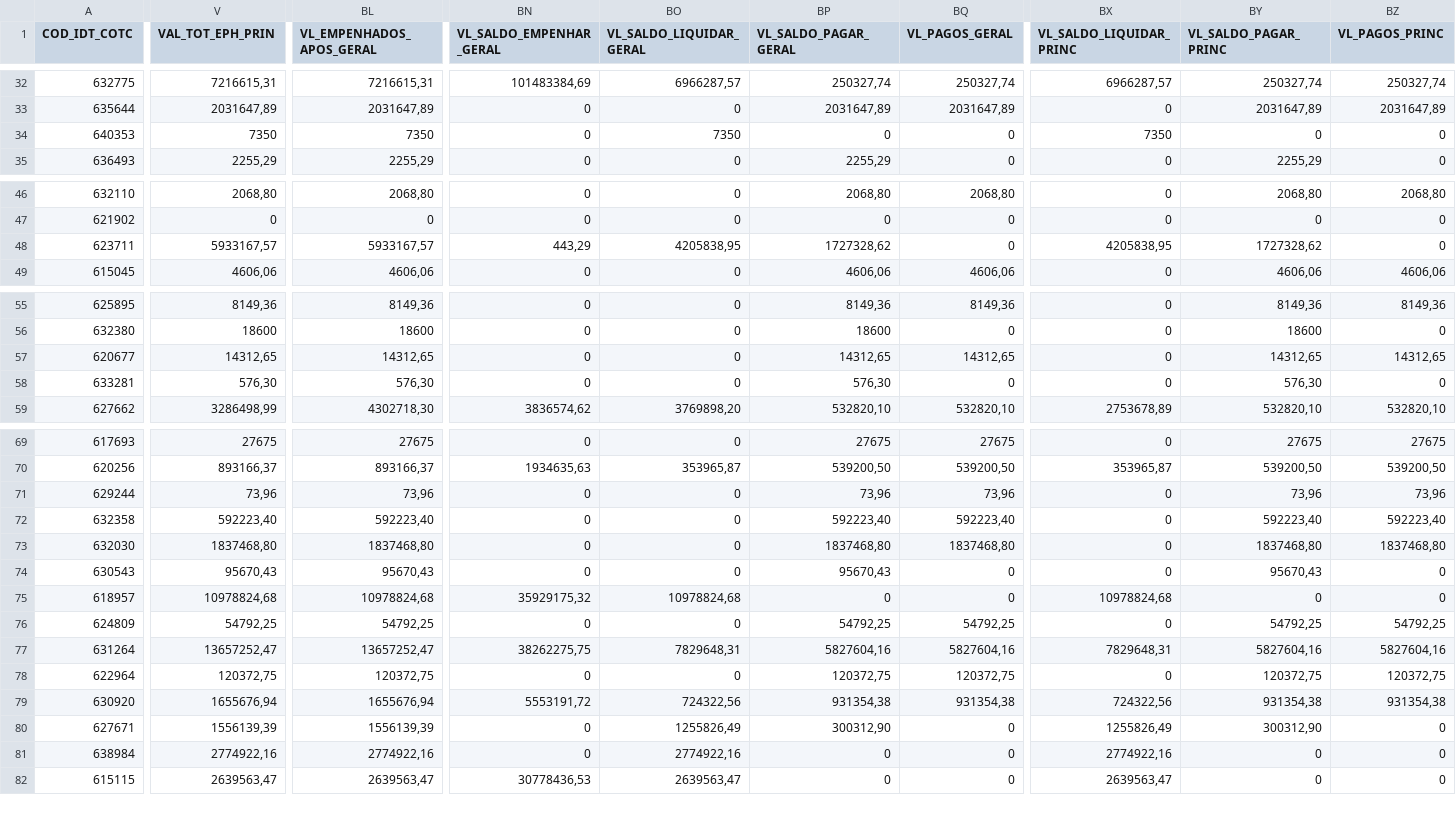
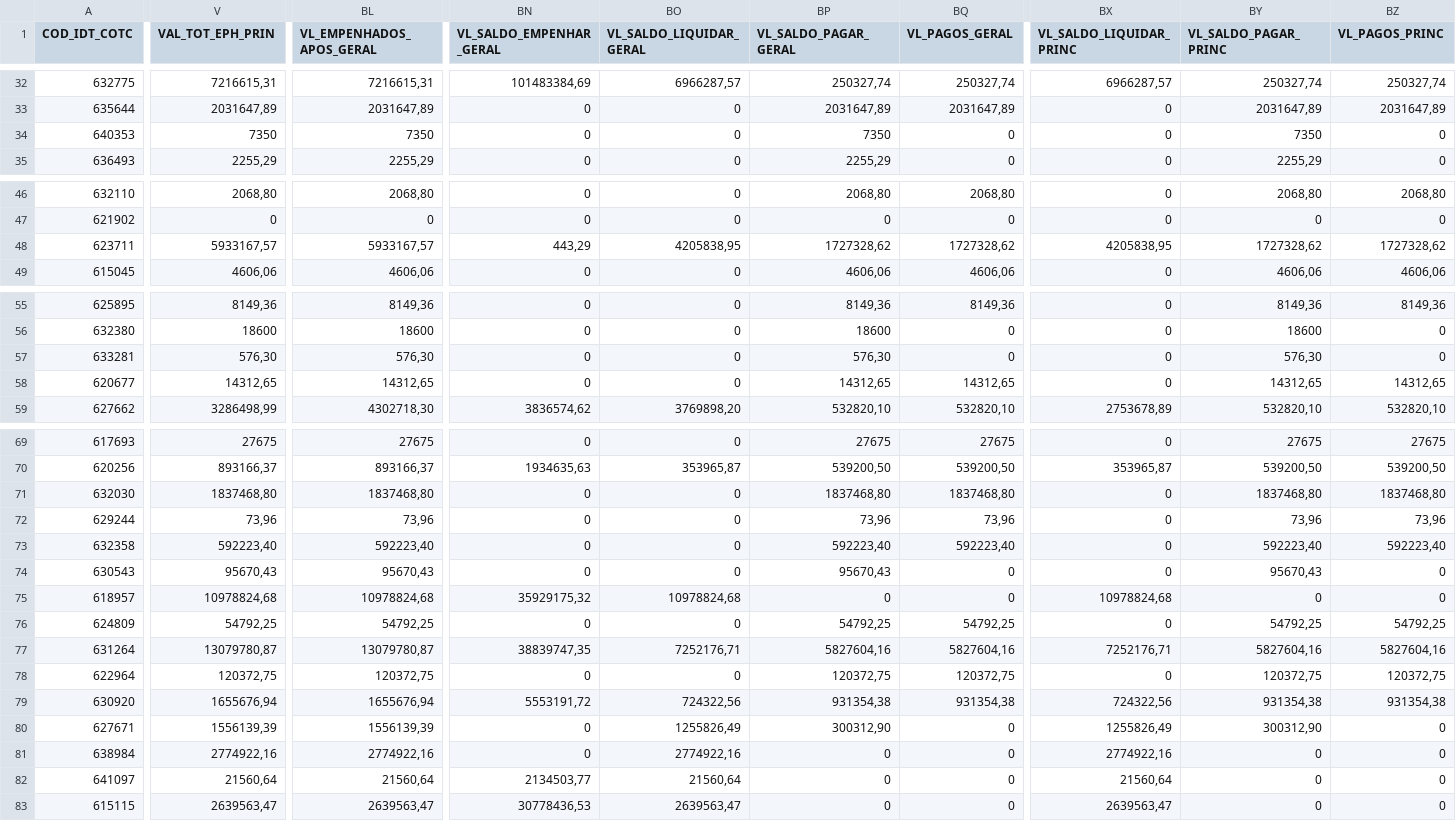
Before and after one commit to siurbinformatica/siurb-vigencia-sof, a CSV file: archives/SCN009P.csv, drawn as a sheet; only a part is shown, gaps mark what is left out; rows hold the shown columns only; the diff covers the shown part only; the diff names each change by its address in the sheet, - before the commit and + after, or states it on an @@ line.

Commit message:
auto: atualização automática 06/08/2026 05:00

```diff
--- a/archives/SCN009P.csv
+++ b/archives/SCN009P.csv
-BO34 (VL_SALDO_LIQUIDAR_GERAL): 7350
+BO34 (VL_SALDO_LIQUIDAR_GERAL): 0
-BP34 (VL_SALDO_PAGAR_GERAL): 0
+BP34 (VL_SALDO_PAGAR_GERAL): 7350
-BX34 (VL_SALDO_LIQUIDAR_PRINC): 7350
+BX34 (VL_SALDO_LIQUIDAR_PRINC): 0
-BY34 (VL_SALDO_PAGAR_PRINC): 0
+BY34 (VL_SALDO_PAGAR_PRINC): 7350
-BQ48 (VL_PAGOS_GERAL): 0
+BQ48 (VL_PAGOS_GERAL): 1727328,62
-BZ48 (VL_PAGOS_PRINC): 0
+BZ48 (VL_PAGOS_PRINC): 1727328,62
@@ row 58 moved to row 57: 633281 @@
@@ row 73 moved to row 71: 632030 @@
-V77 (VAL_TOT_EPH_PRIN): 13657252,47
+V77 (VAL_TOT_EPH_PRIN): 13079780,87
-BL77 (VL_EMPENHADOS_APOS_GERAL): 13657252,47
+BL77 (VL_EMPENHADOS_APOS_GERAL): 13079780,87
-BN77 (VL_SALDO_EMPENHAR_GERAL): 38262275,75
+BN77 (VL_SALDO_EMPENHAR_GERAL): 38839747,35
-BO77 (VL_SALDO_LIQUIDAR_GERAL): 7829648,31
+BO77 (VL_SALDO_LIQUIDAR_GERAL): 7252176,71
-BX77 (VL_SALDO_LIQUIDAR_PRINC): 7829648,31
+BX77 (VL_SALDO_LIQUIDAR_PRINC): 7252176,71
+row 82: 641097 | 21560,64 | 21560,64 | 2134503,77 | 21560,64 | 0 | 0 | 21560,64 | 0 | 0
```
Also changed, not shown: 6 edited cells elsewhere in this file, 2 other files.
